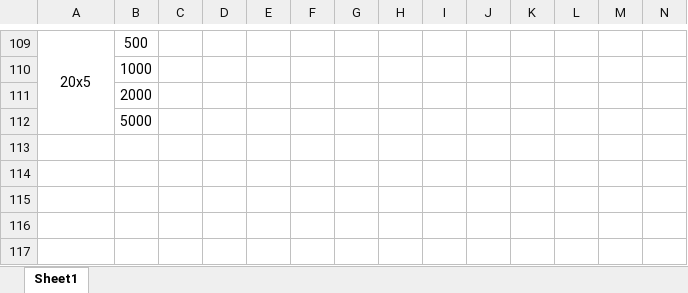
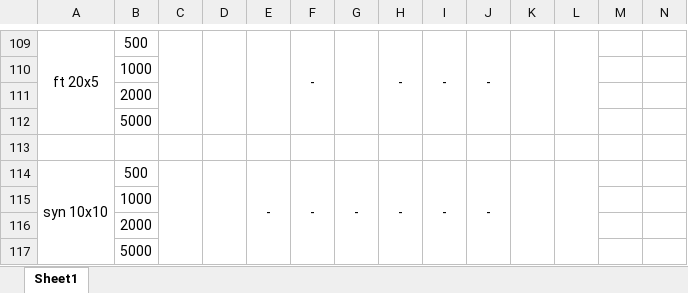
Before and after one commit to zcaicaros/L2S, an Excel workbook: test_results/results_table.xlsx, sheet Sheet1, drawn as a sheet; only a part is shown, gaps mark what is left out; values as stored, in another font and other column widths than the file's, no borders; charts and pictures and conditional formats not drawn; rows hold the shown columns only; the diff covers the shown part only; the diff names each change by its address in the sheet, - before the commit and + after, or states it on an @@ line.

```diff
--- a/test_results/results_table.xlsx (sheet Sheet1)
+++ b/test_results/results_table.xlsx (sheet Sheet1)
-A109: 20x5
+A109: ft 20x5
+C109:C112 merged
+D109:D112 merged
+E109:E112 merged
-F109: (empty)
+F109: -
+F109:F112 merged
+G109:G112 merged
-H109: (empty)
+H109: -
+H109:H112 merged
-I109: (empty)
+I109: -
+I109:I112 merged
-J109: (empty)
+J109: -
+J109:J112 merged
+K109:K112 merged
+L109:L112 merged
-row 114: (empty)
+row 114: syn 10x10 | 500 |  |  | - | - | - | - | - | -
+A114:A117 merged
+C114:C117 merged
+D114:D117 merged
+E114:E117 merged
+F114:F117 merged
+G114:G117 merged
+H114:H117 merged
+I114:I117 merged
+J114:J117 merged
+K114:K117 merged
+L114:L117 merged
-B115: (empty)
+B115: 1000
-B116: (empty)
+B116: 2000
-B117: (empty)
+B117: 5000
```
Also changed, not shown: 53 edited cells and merged cells elsewhere in this sheet.
